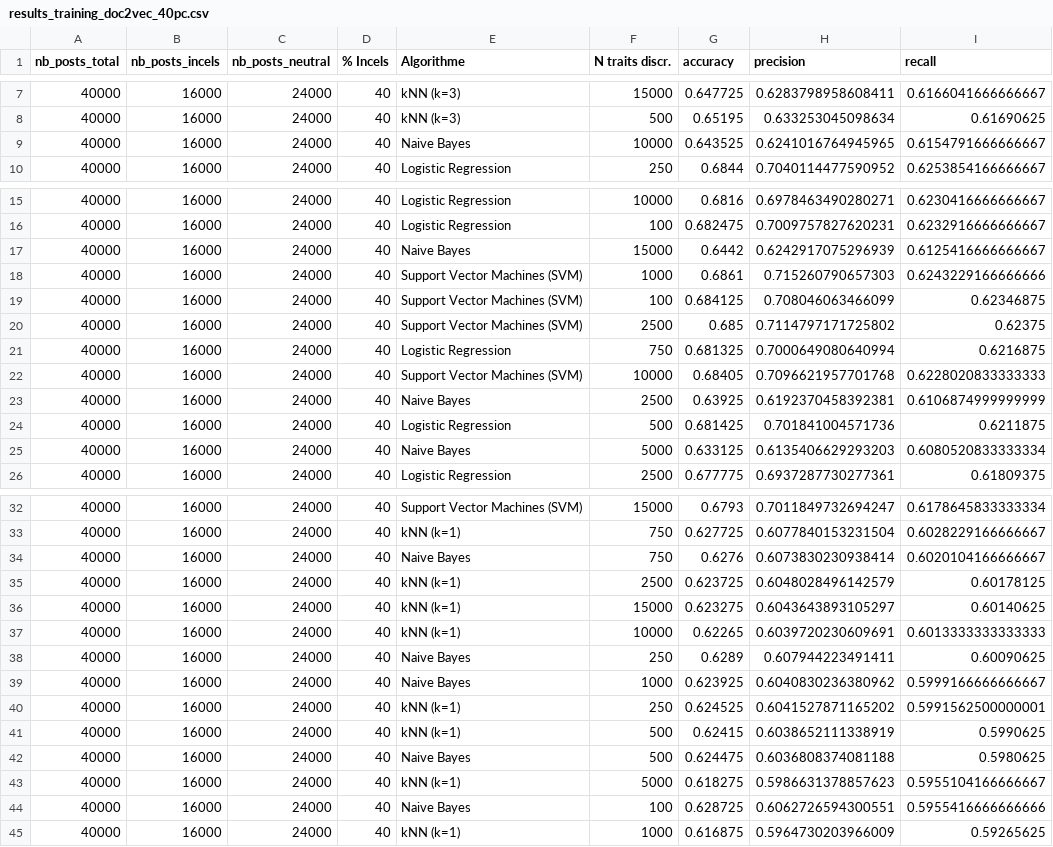
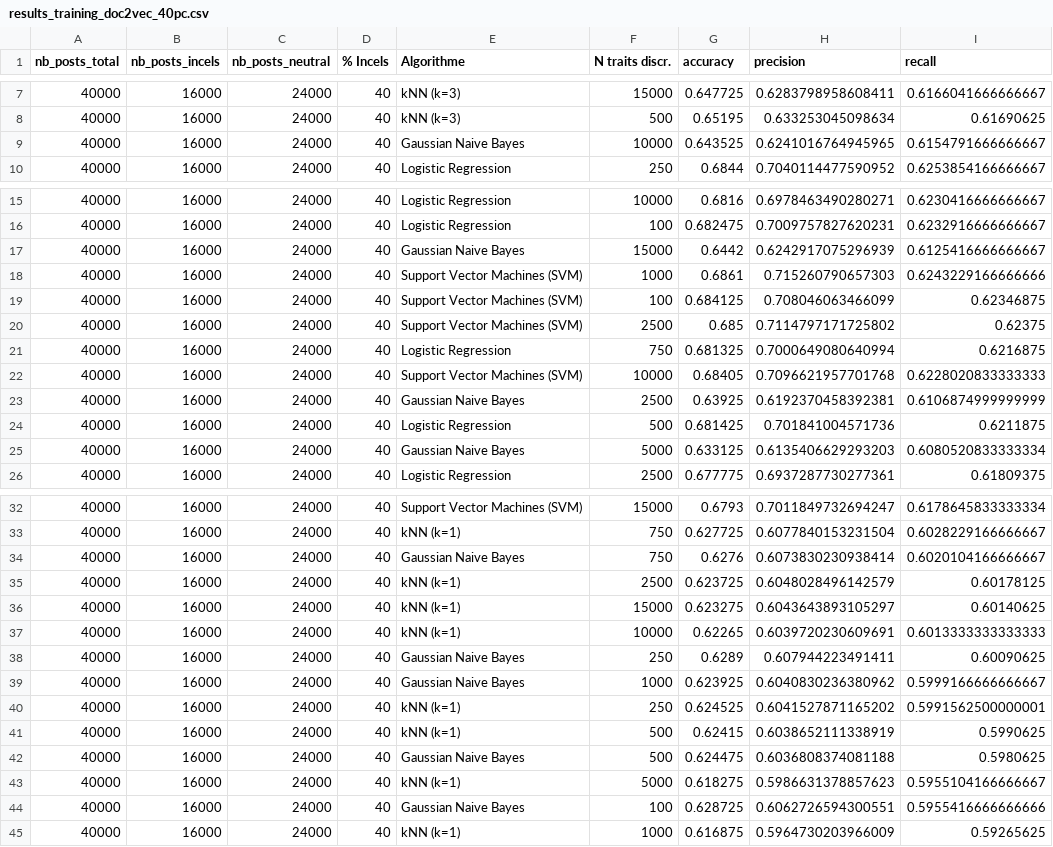
Before and after one commit to CamilleDemers/incels-detection-reddit, a CSV file: 3-results/results_training_doc2vec_40pc.csv, drawn as a sheet; only a part is shown, gaps mark what is left out; the diff names each change by its address in the sheet, - before the commit and + after, or states it on an @@ line.

```diff
--- a/3-results/results_training_doc2vec_40pc.csv
+++ b/3-results/results_training_doc2vec_40pc.csv
-E9 (Algorithme): Naive Bayes
+E9 (Algorithme): Gaussian Naive Bayes
-E17 (Algorithme): Naive Bayes
+E17 (Algorithme): Gaussian Naive Bayes
-E23 (Algorithme): Naive Bayes
+E23 (Algorithme): Gaussian Naive Bayes
-E25 (Algorithme): Naive Bayes
+E25 (Algorithme): Gaussian Naive Bayes
-E34 (Algorithme): Naive Bayes
+E34 (Algorithme): Gaussian Naive Bayes
-E38:E39 (Algorithme): Naive Bayes
+E38:E39 (Algorithme): Gaussian Naive Bayes
-E42 (Algorithme): Naive Bayes
+E42 (Algorithme): Gaussian Naive Bayes
-E44 (Algorithme): Naive Bayes
+E44 (Algorithme): Gaussian Naive Bayes
```
Also changed, not shown: 3-results/results_training_doc2vec_10pc.csv, 3-results/results_training_doc2vec_20pc.csv, 6 other files.
